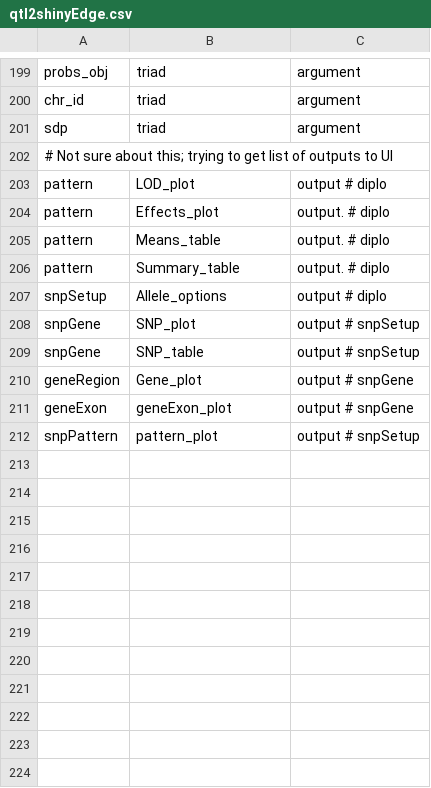
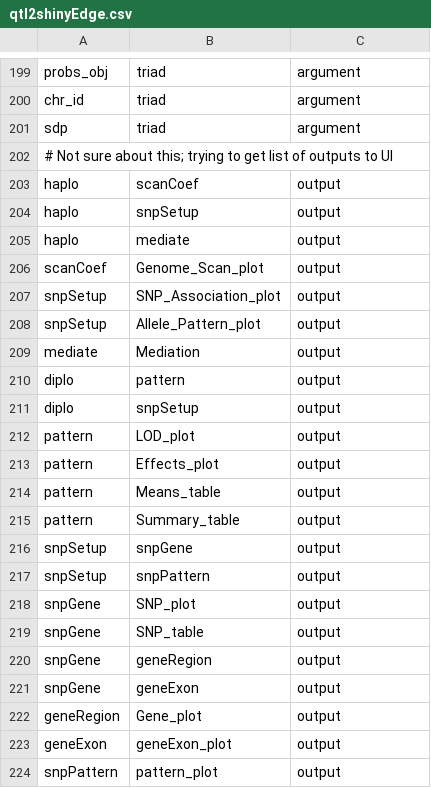
Before and after one commit to byandell-sysgen/qtl2shiny, a CSV file: inst/extdata/qtl2shinyEdge.csv, drawn as a sheet; only a part is shown, gaps mark what is left out.

Commit message:
more edge outputs

```diff
--- a/inst/extdata/qtl2shinyEdge.csv
+++ b/inst/extdata/qtl2shinyEdge.csv
@@ -202,11 +202,23 @@ sdp,triad,argument
 # Not sure about this; trying to get list of outputs to UI
-pattern,LOD_plot,output        # diplo
-pattern,Effects_plot,output.   # diplo
-pattern,Means_table,output.    # diplo
-pattern,Summary_table,output.  # diplo
-snpSetup,Allele_options,output # diplo
-snpGene,SNP_plot,output        # snpSetup
-snpGene,SNP_table,output       # snpSetup
-geneRegion,Gene_plot,output    # snpGene
-geneExon,geneExon_plot,output  # snpGene
-snpPattern,pattern_plot,output # snpSetup
+haplo,scanCoef,output
+haplo,snpSetup,output
+haplo,mediate,output
+scanCoef,Genome_Scan_plot,output
+snpSetup,SNP_Association_plot,output
+snpSetup,Allele_Pattern_plot,output
+mediate,Mediation,output
+diplo,pattern,output
+diplo,snpSetup,output
+pattern,LOD_plot,output
+pattern,Effects_plot,output
+pattern,Means_table,output
+pattern,Summary_table,output
+snpSetup,snpGene,output
+snpSetup,snpPattern,output
+snpGene,SNP_plot,output
+snpGene,SNP_table,output
+snpGene,geneRegion,output
+snpGene,geneExon,output
+geneRegion,Gene_plot,output
+geneExon,geneExon_plot,output
+snpPattern,pattern_plot,output
```
